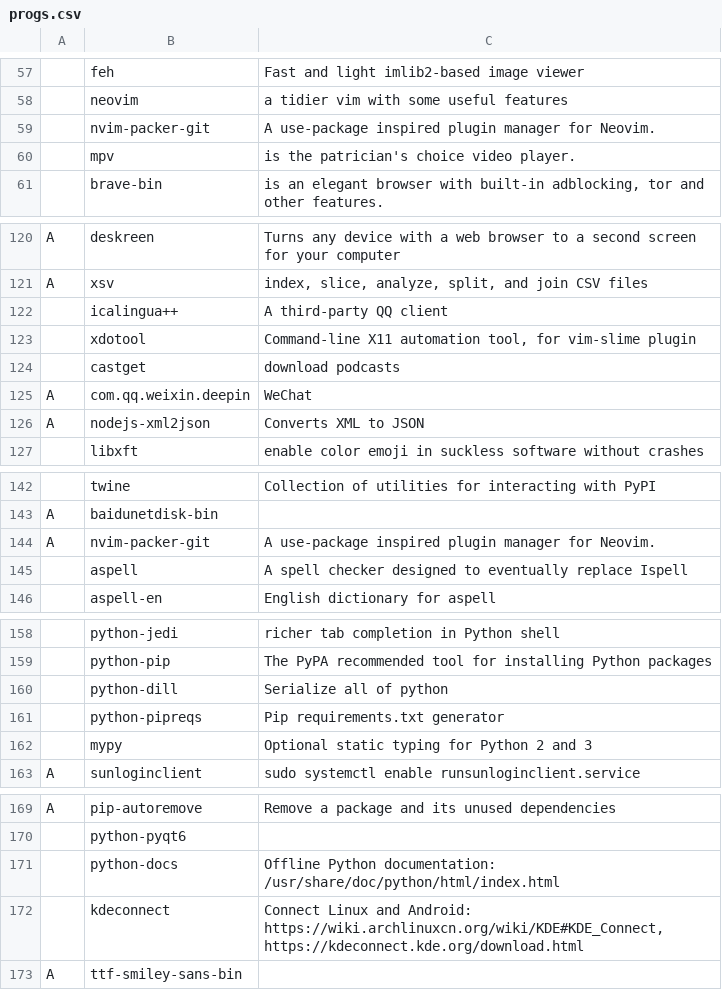
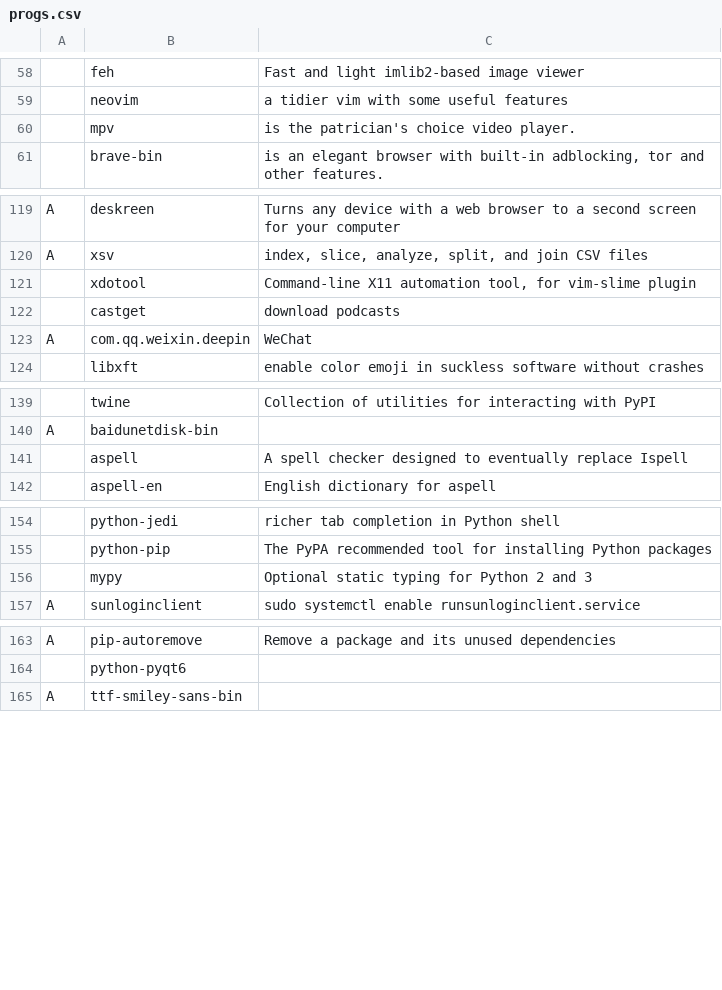
Before and after one commit to tanloong/dotfiles, a CSV file: progs.csv, drawn as a sheet; only a part is shown, gaps mark what is left out; removed rows and columns are numbered as before the commit, all else as after; the diff covers the shown part only; the diff names each change by its address in the sheet, - before the commit and + after, or states it on an @@ line.

```diff
--- a/progs.csv
+++ b/progs.csv
-row 59:  | nvim-packer-git | A use-package inspired plugin manager for Neovim.
-row 122:  | icalingua++ | A third-party QQ client
-row 126: A | nodejs-xml2json | Converts XML to JSON
-row 144: A | nvim-packer-git | A use-package inspired plugin manager for Neovim.
-row 160:  | python-dill | Serialize all of python
-row 161:  | python-pipreqs | Pip requirements.txt generator
-row 171:  | python-docs | Offline Python documentation: /usr/share/doc/python/html/index.html
-row 172:  | kdeconnect | Connect Linux and Android: https://wiki.archlinuxcn.org/wiki/KDE#KDE_Connect, https://kdeconnect.kde.org/download.html
```
Also changed, not shown: 1 added row and 2 removed rows elsewhere in this file, 5 other files.
